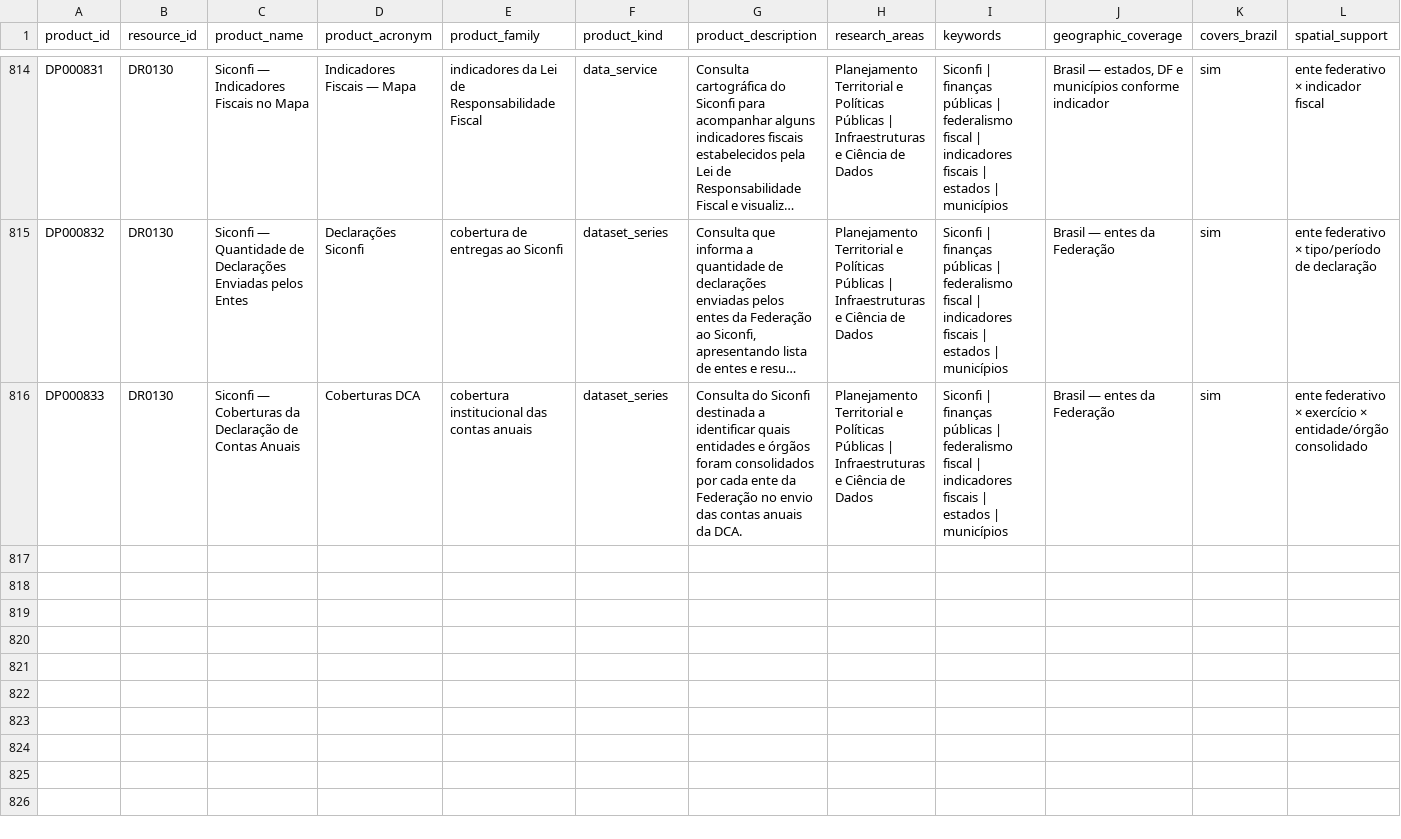
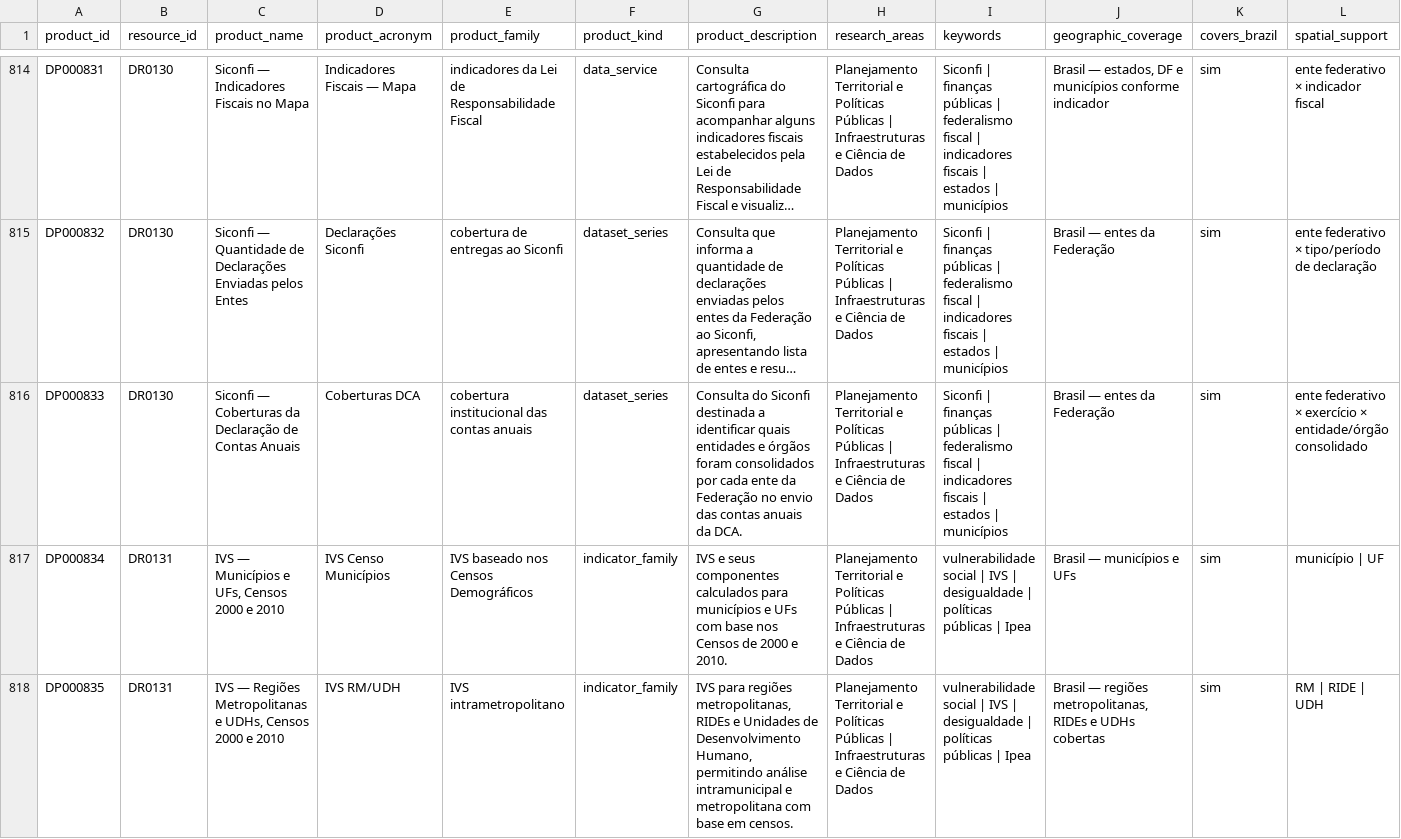
Before and after one commit to Ian-loc/vitrineciencia, a CSV file: data/data_products.csv, drawn as a sheet; only a part is shown, gaps mark what is left out; long unchanged cells end in …; rows hold the shown columns only; the diff covers the shown part only; the diff names each change by its address in the sheet, - before the commit and + after, or states it on an @@ line.

```diff
--- a/data/data_products.csv
+++ b/data/data_products.csv
+row 817: DP000834 | DR0131 | IVS — Municípios e UFs, Censos 2000 e 2010 | IVS Censo Municípios | IVS baseado nos Censos Demográficos | indicator_family | IVS e seus componentes calculados para municípios e UFs com base nos Censos de 2000 e 2010. | Planejamento Territorial e Políticas Públicas | Infraestruturas e Ciência de Dados | vulnerabilidade social | IVS | desigualdade | políticas públicas | Ipea | Brasil — municípios e UFs | sim | município | UF
+row 818: DP000835 | DR0131 | IVS — Regiões Metropolitanas e UDHs, Censos 2000 e 2010 | IVS RM/UDH | IVS intrametropolitano | indicator_family | IVS para regiões metropolitanas, RIDEs e Unidades de Desenvolvimento Humano, permitindo análise intramunicipal e metropolitana com base em censos. | Planejamento Territorial e Políticas Públicas | Infraestruturas e Ciência de Dados | vulnerabilidade social | IVS | desigualdade | políticas públicas | Ipea | Brasil — regiões metropolitanas, RIDEs e UDHs cobertas | sim | RM | RIDE | UDH
```
Also changed, not shown: 2 added rows elsewhere in this file, data/data_resources.csv, data/product_distributions.csv, 3 other files.
